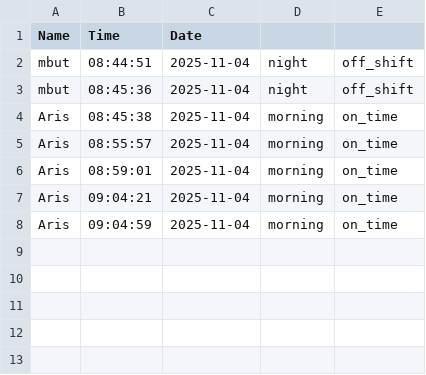
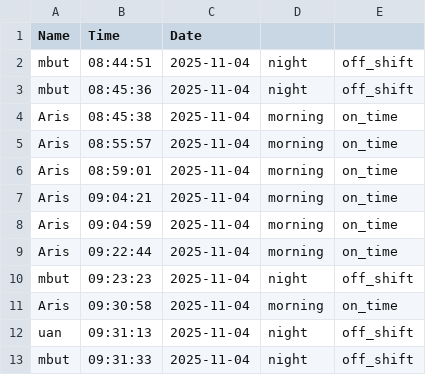
Before and after one commit to ArisStiawan/Sistem-Absensi-Berbasis-FaceRecognition, a CSV file: Attendance_Entry/Attendance_25_11_04.csv, drawn as a sheet; the diff names each change by its address in the sheet, - before the commit and + after, or states it on an @@ line.

Commit message:
mbohh

```diff
--- a/Attendance_Entry/Attendance_25_11_04.csv
+++ b/Attendance_Entry/Attendance_25_11_04.csv
+row 9: Aris | 09:22:44 | 2025-11-04 | morning | on_time
+row 10: mbut | 09:23:23 | 2025-11-04 | night | off_shift
+row 11: Aris | 09:30:58 | 2025-11-04 | morning | on_time
+row 12: uan | 09:31:13 | 2025-11-04 | night | off_shift
+row 13: mbut | 09:31:33 | 2025-11-04 | night | off_shift
```
